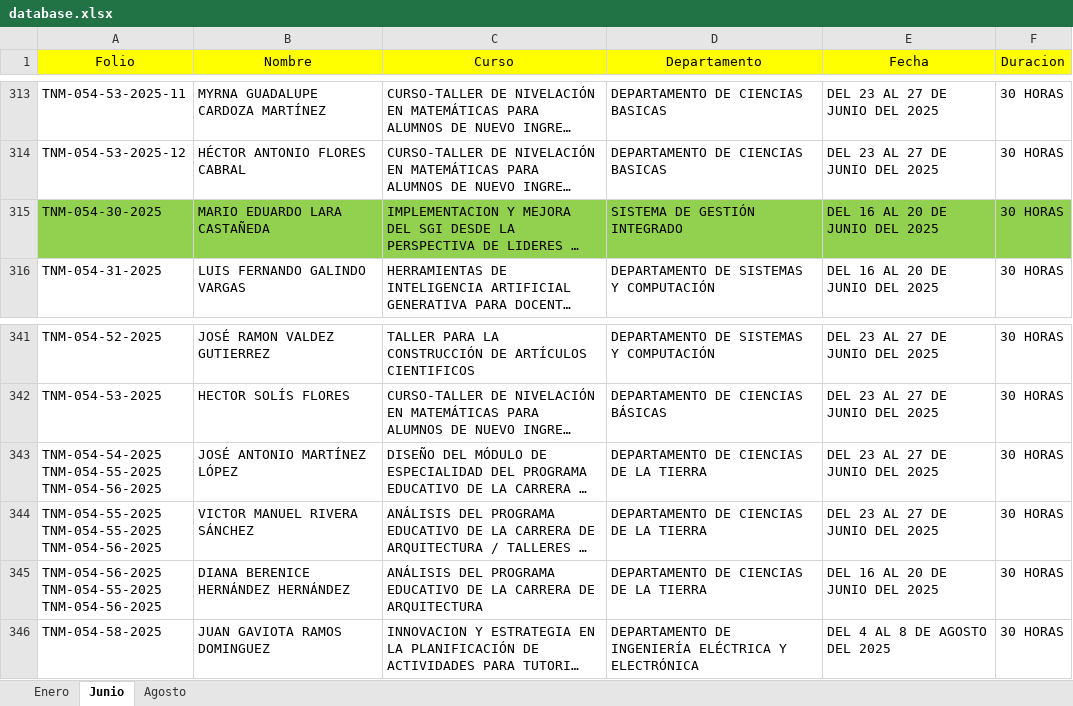
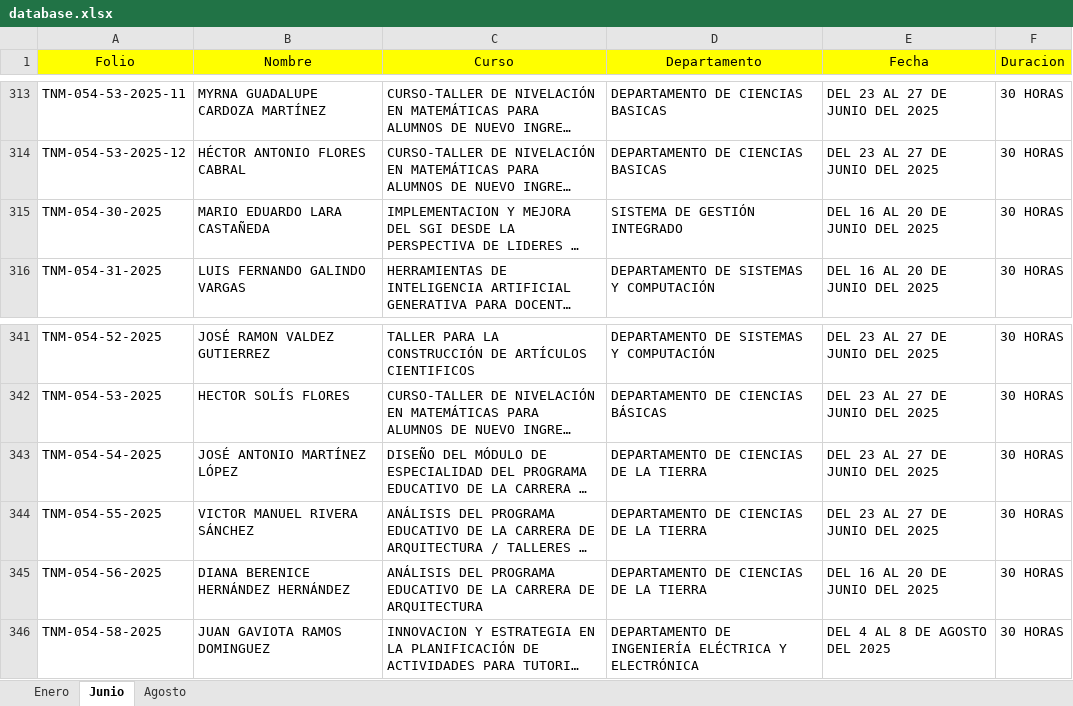
Before and after one commit to DA-itd/web2, an Excel workbook: database.xlsx, sheet Junio, drawn as a sheet; only a part is shown, gaps mark what is left out; long unchanged cells end in …; values as stored, in another font and other column widths than the file's, no borders; table styles not drawn; ↵ is a line break in a cell; the diff names each change by its address in the sheet, - before the commit and + after, or states it on an @@ line.

Commit message:
Add files via upload

```diff
--- a/database.xlsx (sheet Junio)
+++ b/database.xlsx (sheet Junio)
-A315:F315 fill: #92D050
+A315:F315 fill: none
-A343 (Folio): TNM-054-54-2025 ↵ TNM-054-55-2025 ↵ TNM-054-56-2025
+A343 (Folio): TNM-054-54-2025
-A344 (Folio): TNM-054-55-2025 ↵ TNM-054-55-2025 ↵ TNM-054-56-2025
+A344 (Folio): TNM-054-55-2025
-A345 (Folio): TNM-054-56-2025 ↵ TNM-054-55-2025 ↵ TNM-054-56-2025
+A345 (Folio): TNM-054-56-2025
```
Also changed, not shown: sheet Enero.
